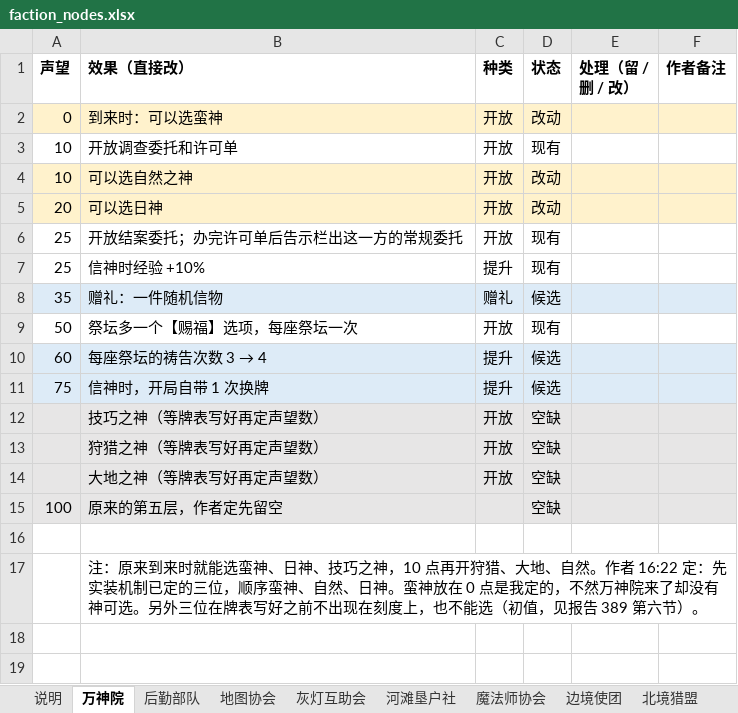
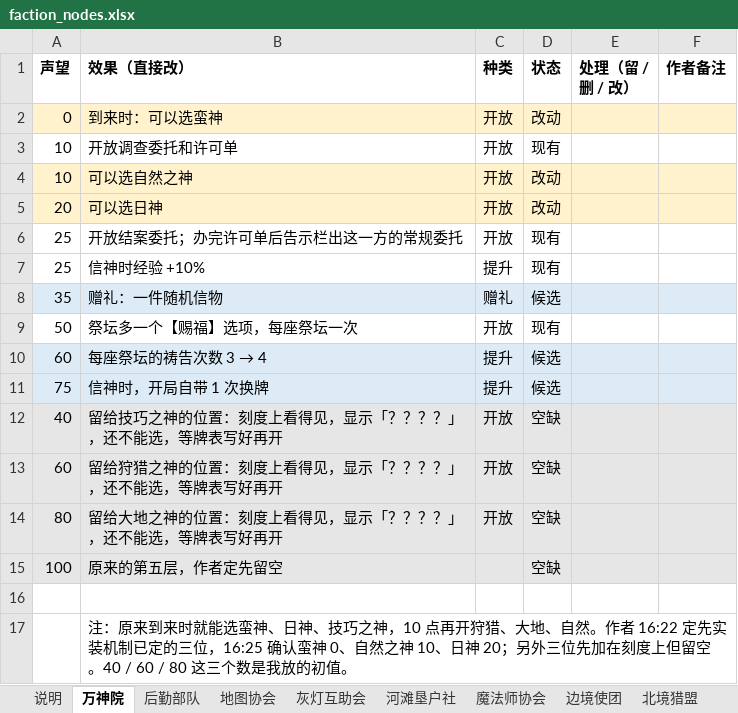
Before and after one commit to oZlUche/packsoudc, an Excel workbook: docs/faction_nodes.xlsx, sheet 万神院, drawn as a sheet; values as stored, in another font and other column widths than the file's, no borders; the diff names each change by its address in the sheet, - before the commit and + after, or states it on an @@ line.

```diff
--- a/docs/faction_nodes.xlsx (sheet 万神院)
+++ b/docs/faction_nodes.xlsx (sheet 万神院)
-A12 (声望): (empty)
+A12 (声望): 40
-B12 (效果（直接改）): 技巧之神（等牌表写好再定声望数）
+B12 (效果（直接改）): 留给技巧之神的位置：刻度上看得见，显示「？？？？」，还不能选，等牌表写好再开
-A13 (声望): (empty)
+A13 (声望): 60
-B13 (效果（直接改）): 狩猎之神（等牌表写好再定声望数）
+B13 (效果（直接改）): 留给狩猎之神的位置：刻度上看得见，显示「？？？？」，还不能选，等牌表写好再开
-A14 (声望): (empty)
+A14 (声望): 80
-B14 (效果（直接改）): 大地之神（等牌表写好再定声望数）
+B14 (效果（直接改）): 留给大地之神的位置：刻度上看得见，显示「？？？？」，还不能选，等牌表写好再开
-B17 (效果（直接改）): …者 16:22 定：先实装机制已定的三位，顺序蛮神、自然、日神。蛮神放在 0 点是我定的，不然万神院来了却没有神可选。另外三位在牌表写好之前不出现在刻度上，也不能选（初值，见报告 389 第六节）。
+B17 (效果（直接改）): …者 16:22 定先实装机制已定的三位，16:25 确认蛮神 0、自然之神 10、日神 20；另外三位先加在刻度上但留空。40 / 60 / 80 这三个数是我放的初值。
```
Also changed, not shown: 2 other files.
